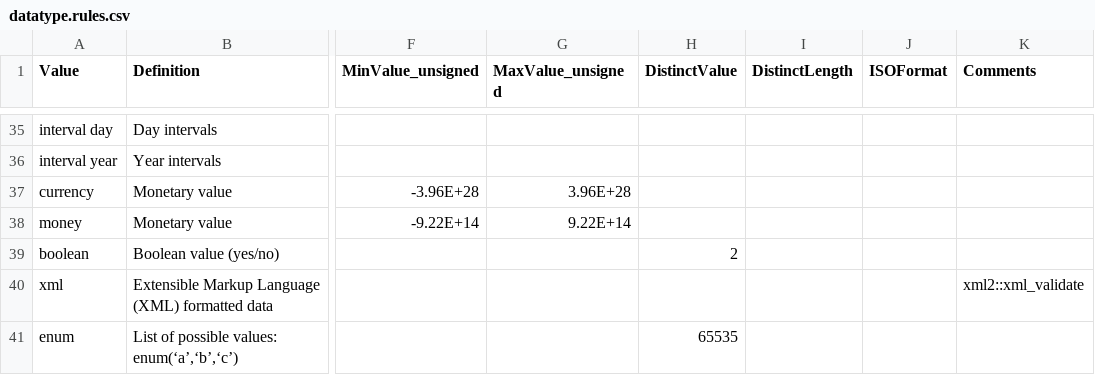
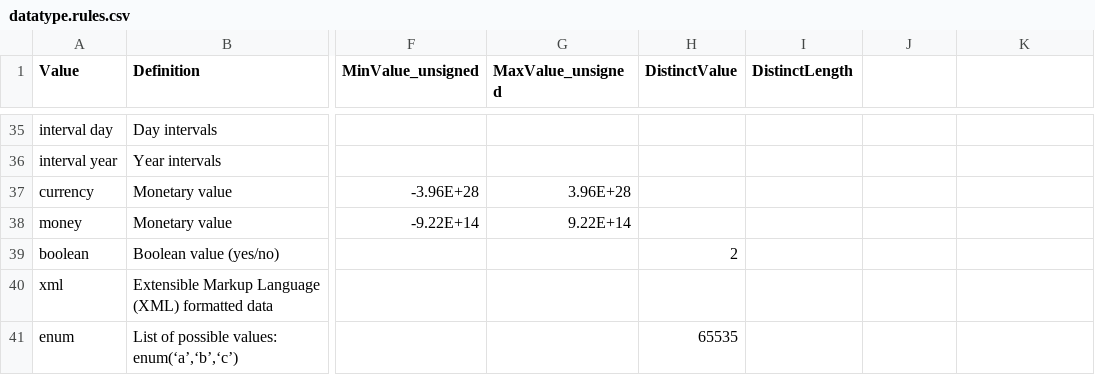
Before and after one commit to hdvincelette/mdJSONdictio, a CSV file: inst/extdata/datatype.rules.csv, drawn as a sheet; only a part is shown, gaps mark what is left out; the diff names each change by its address in the sheet, - before the commit and + after, or states it on an @@ line.

Commit message:
Update datatype.rules.csv

```diff
--- a/inst/extdata/datatype.rules.csv
+++ b/inst/extdata/datatype.rules.csv
-J1: ISOFormat
+J1: (empty)
-K1: Comments
+K1: (empty)
-K40: xml2::xml_validate
+K40: (empty)
```
